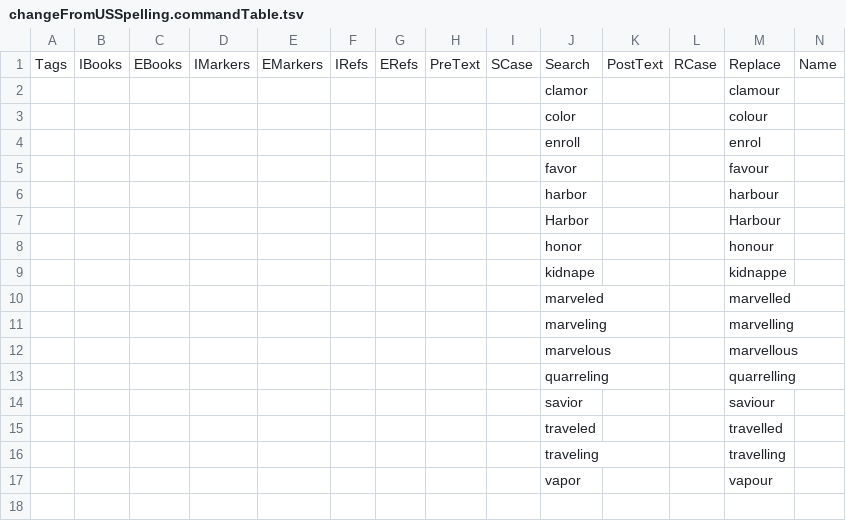
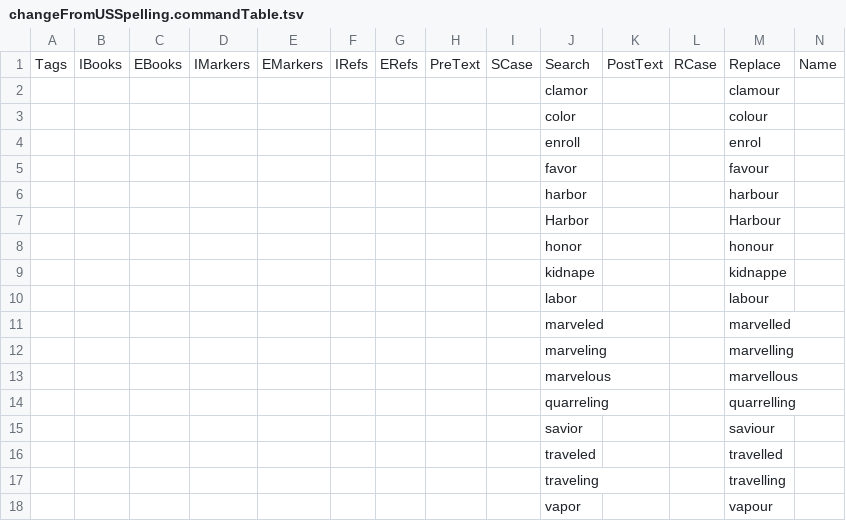
Before and after one commit to Freely-Given-org/OpenEnglishTranslation--OET, a TSV file: scripts/ScriptedVLTUpdates/changeFromUSSpelling.commandTable.tsv, drawn as a sheet; only a part is shown; rows hold the shown columns only; the diff names each change by its address in the sheet, - before the commit and + after, or states it on an @@ line.

```diff
--- a/scripts/ScriptedVLTUpdates/changeFromUSSpelling.commandTable.tsv
+++ b/scripts/ScriptedVLTUpdates/changeFromUSSpelling.commandTable.tsv
+row 10:  |  |  |  |  |  |  |  |  | labor |  |  | labour
```
Also changed, not shown: scripts/ScriptedOTUpdates/changeFromUSSpelling.commandTable.tsv, scripts/ScriptedOTUpdates/restoreNames.commandTable.tsv, 11 other files.
